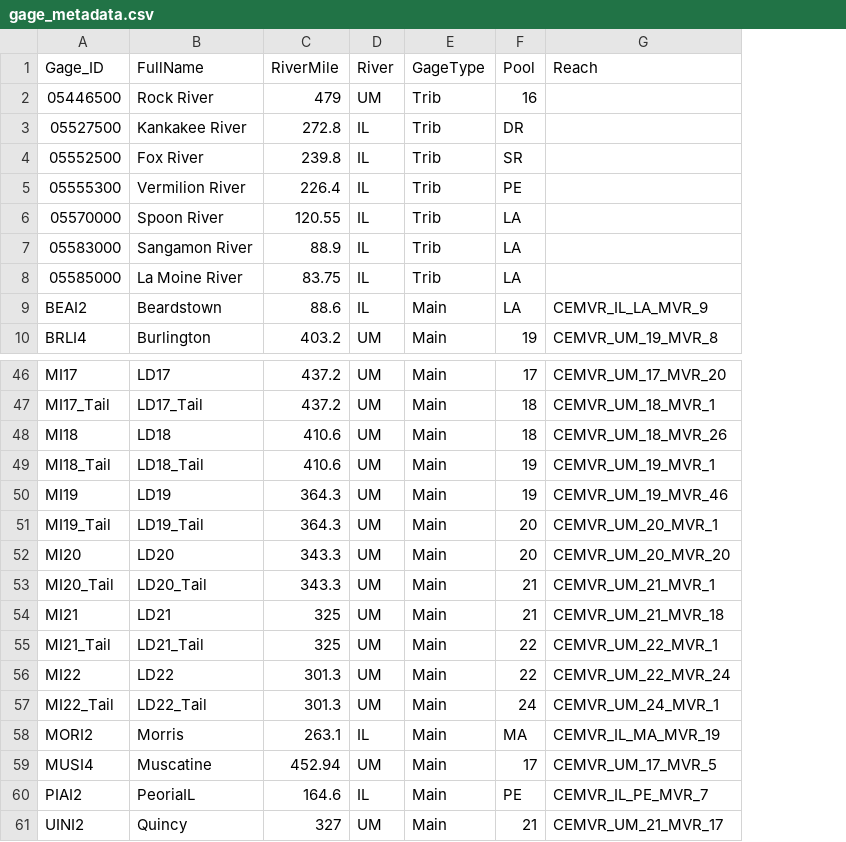
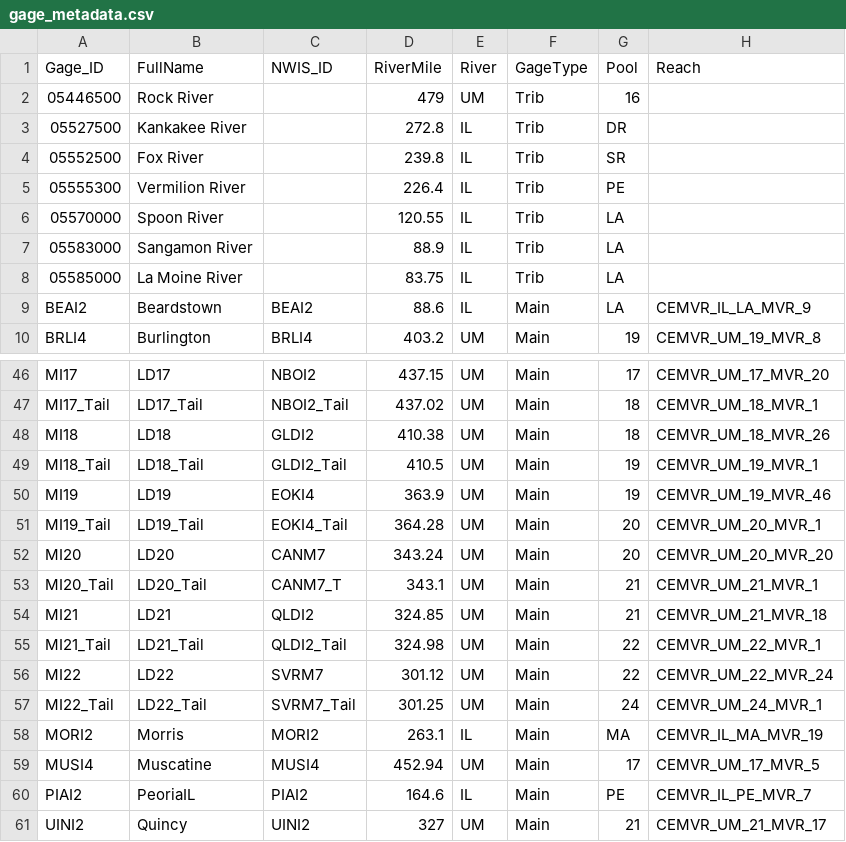
Before and after one commit to bchileen/MSDS_Capstone, a CSV file: gage_metadata.csv, drawn as a sheet; only a part is shown, gaps mark what is left out; addresses are those after the commit; the diff covers the shown part only; the diff names each change by its address in the sheet, - before the commit and + after, or states it on an @@ line.

```diff
--- a/gage_metadata.csv
+++ b/gage_metadata.csv
+column C (NWIS_ID), rows 9-10: BEAI2 | BRLI4; rows 46-61: NBOI2 | NBOI2_Tail | GLDI2 | GLDI2_Tail | EOKI4 | EOKI4_Tail | CANM7 | CANM7_T | QLDI2 | QLDI2_Tail | SVRM7 | SVRM7_Tail | MORI2 | MUSI4 | PIAI2 | UINI2
-D46 (RiverMile): 437.2
+D46 (RiverMile): 437.15
-D47 (RiverMile): 437.2
+D47 (RiverMile): 437.02
-D48 (RiverMile): 410.6
+D48 (RiverMile): 410.38
-D49 (RiverMile): 410.6
+D49 (RiverMile): 410.5
-D50 (RiverMile): 364.3
+D50 (RiverMile): 363.9
-D51 (RiverMile): 364.3
+D51 (RiverMile): 364.28
-D52 (RiverMile): 343.3
+D52 (RiverMile): 343.24
-D53 (RiverMile): 343.3
+D53 (RiverMile): 343.1
-D54 (RiverMile): 325
+D54 (RiverMile): 324.85
-D55 (RiverMile): 325
+D55 (RiverMile): 324.98
-D56 (RiverMile): 301.3
+D56 (RiverMile): 301.12
-D57 (RiverMile): 301.3
+D57 (RiverMile): 301.25
```
Also changed, not shown: 22 edited cells elsewhere in this file, 8 other files.
